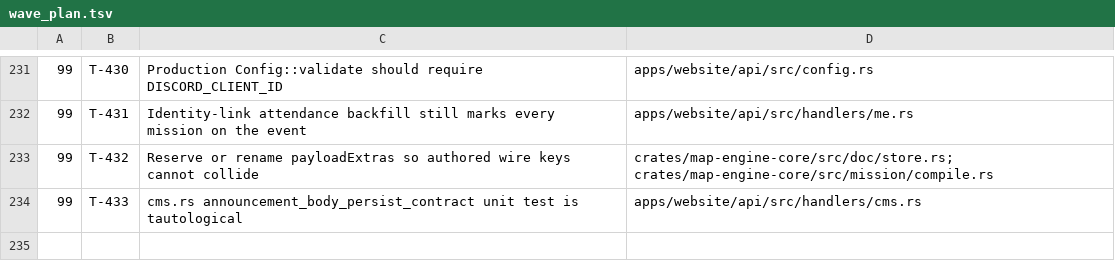
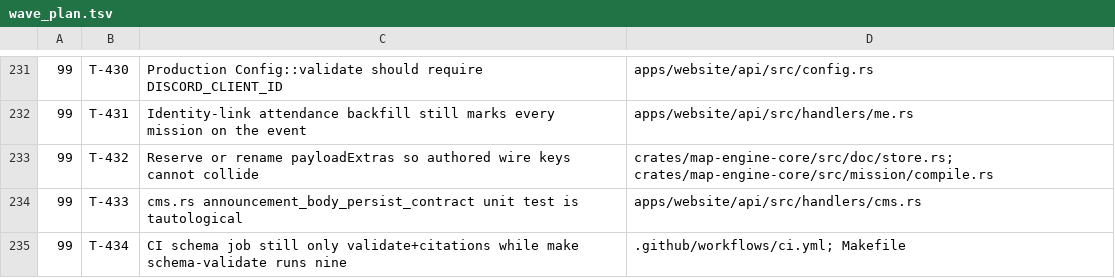
Before and after one commit to darkforce09/TBD-reforger, a TSV file: docs/platform/wave_plan.tsv, drawn as a sheet; only a part is shown, gaps mark what is left out; the diff names each change by its address in the sheet, - before the commit and + after, or states it on an @@ line.

Commit message:
T-422 shipped: gate_schema per-context height-labels + tripwire + stamp
GATE: PASS (cold tbd_t422_cold 33/38/10). Smoke: 10 sub-gates OK including
height-labels on main PNG. Filed T-434 CI schema job still narrow.

Co-Authored-By: Grok <noreply@x.ai>

```diff
--- a/docs/platform/wave_plan.tsv
+++ b/docs/platform/wave_plan.tsv
+row 235: 99 | T-434 | CI schema job still only validate+citations while make schema-validate runs nine | .github/workflows/ci.yml; Makefile
```
Also changed, not shown: 4 other files.
